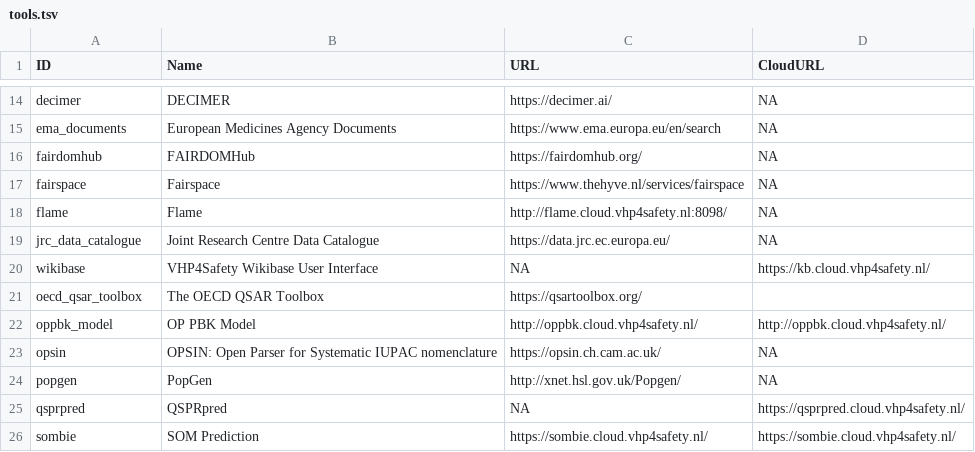
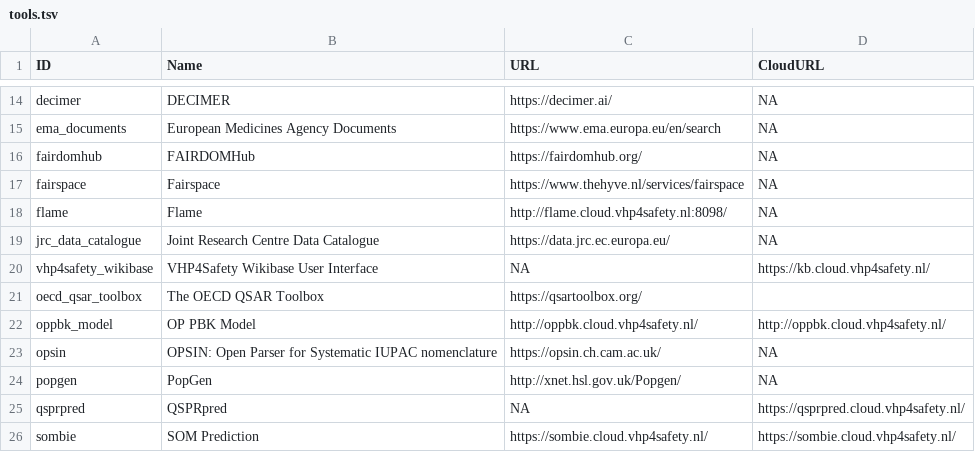
Before and after one commit to VHP4Safety/cloud, a TSV file: docs/tools.tsv, drawn as a sheet; only a part is shown, gaps mark what is left out.

```diff
--- a/docs/tools.tsv
+++ b/docs/tools.tsv
@@ -19,3 +19,3 @@ flame	Flame	http://flame.cloud.vhp4safety.nl:8098/	NA
 jrc_data_catalogue	Joint Research Centre Data Catalogue	https://data.jrc.ec.europa.eu/	NA
-wikibase	VHP4Safety Wikibase User Interface	NA	https://kb.cloud.vhp4safety.nl/
+vhp4safety_wikibase	VHP4Safety Wikibase User Interface	NA	https://kb.cloud.vhp4safety.nl/
 oecd_qsar_toolbox	The OECD QSAR Toolbox	https://qsartoolbox.org/	
```
Also changed, not shown: 4 other files.
